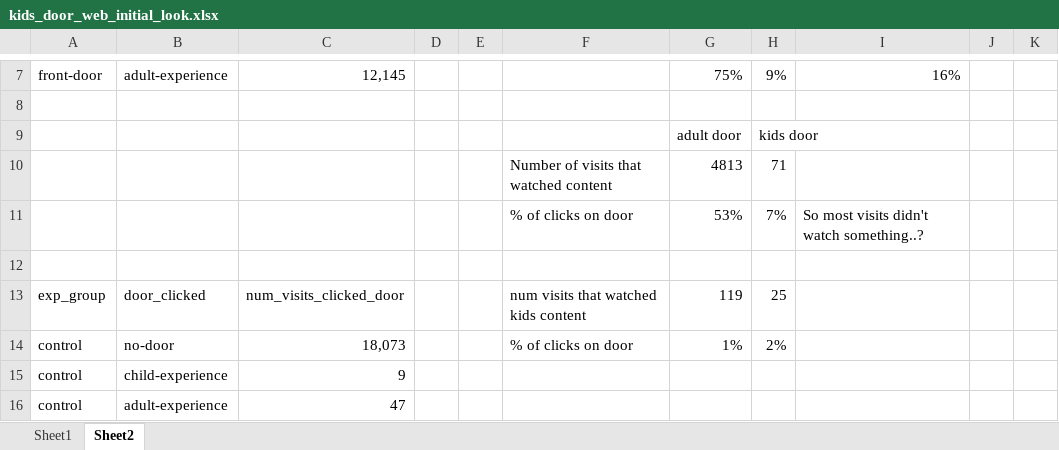
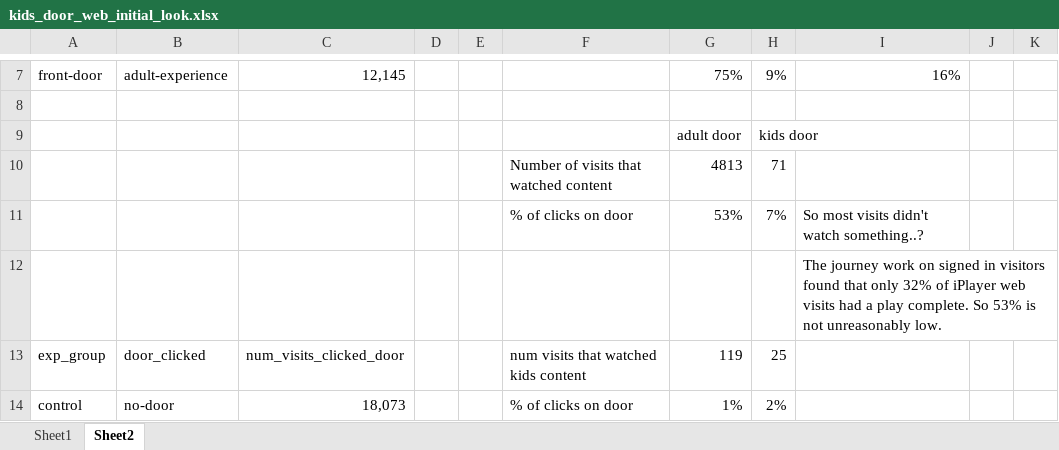
Before and after one commit to VickyBanks/iPlayer-kids-door-experiment, an Excel workbook: kids_door_web_initial_look.xlsx, sheet Sheet2, drawn as a sheet; only a part is shown, gaps mark what is left out; the shorter side is filled out with more unchanged rows; values as stored, in another font and other column widths than the file's, no borders; the diff names each change by its address in the sheet, - before the commit and + after, or states it on an @@ line.

```diff
--- a/kids_door_web_initial_look.xlsx (sheet Sheet2)
+++ b/kids_door_web_initial_look.xlsx (sheet Sheet2)
-I12: (empty)
+I12: The journey work on signed in visitors found that only 32% of iPlayer web visits had a play complete. So 53% is not unreasonably low.
```
Also changed, not shown: 1 other file.
